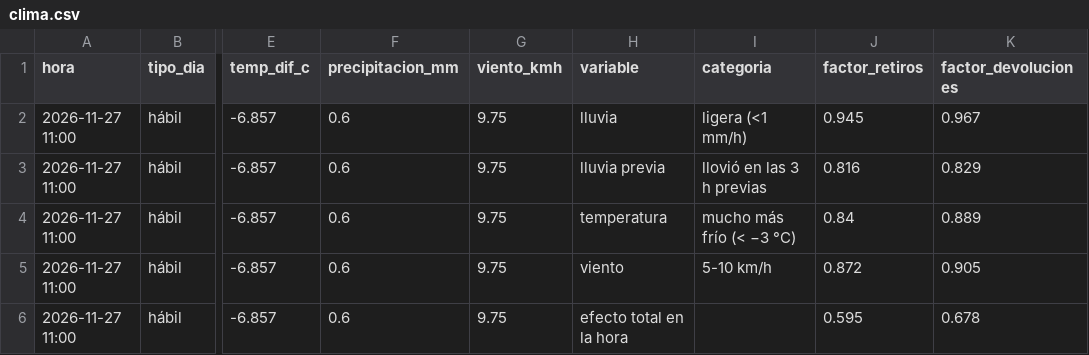
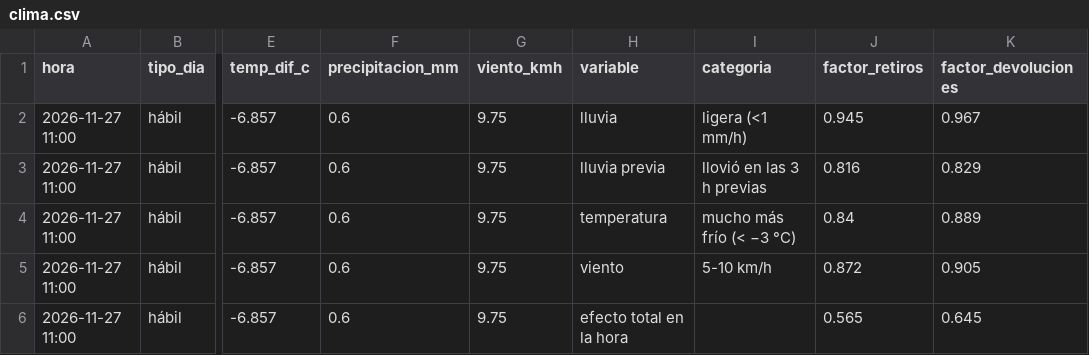
Before and after one commit to ignaburger68-hub/ecobici-gemelo, a CSV file: gemelo_vivo/ultimo/clima.csv, drawn as a sheet; only a part is shown, gaps mark what is left out; the diff names each change by its address in the sheet, - before the commit and + after, or states it on an @@ line.

```diff
--- a/gemelo_vivo/ultimo/clima.csv
+++ b/gemelo_vivo/ultimo/clima.csv
-J6 (factor_retiros): 0.595
+J6 (factor_retiros): 0.565
-K6 (factor_devoluciones): 0.678
+K6 (factor_devoluciones): 0.645
```
Also changed, not shown: gemelo_vivo/evaluaciones.csv, gemelo_vivo/resumen_vivo.csv, 11 other files.
